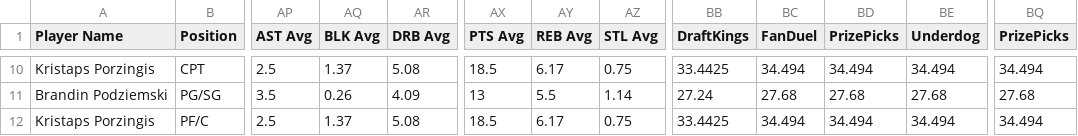
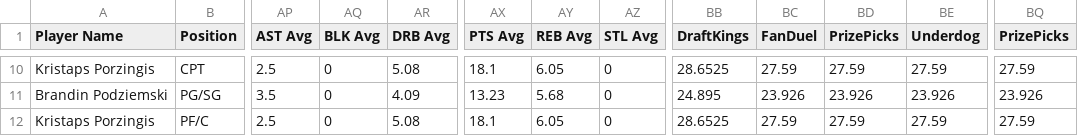
Before and after one commit to 925Sports/nba-dfs-data, a CSV file: nba_stats.csv, drawn as a sheet; only a part is shown, gaps mark what is left out; the diff covers the shown part only; the diff names each change by its address in the sheet, - before the commit and + after, or states it on an @@ line.

```diff
--- a/nba_stats.csv
+++ b/nba_stats.csv
-AQ10 (BLK Avg): 1.37
+AQ10 (BLK Avg): 0
-AX10 (PTS Avg): 18.5
+AX10 (PTS Avg): 18.1
-AY10 (REB Avg): 6.17
+AY10 (REB Avg): 6.05
-AZ10 (STL Avg): 0.75
+AZ10 (STL Avg): 0
-BB10 (DraftKings): 33.4425
+BB10 (DraftKings): 28.6525
-BC10 (FanDuel): 34.494
+BC10 (FanDuel): 27.59
-BD10 (PrizePicks): 34.494
+BD10 (PrizePicks): 27.59
-BE10 (Underdog): 34.494
+BE10 (Underdog): 27.59
-BQ10 (PrizePicks): 34.494
+BQ10 (PrizePicks): 27.59
-AQ11 (BLK Avg): 0.26
+AQ11 (BLK Avg): 0
-AX11 (PTS Avg): 13
+AX11 (PTS Avg): 13.23
-AY11 (REB Avg): 5.5
+AY11 (REB Avg): 5.68
-AZ11 (STL Avg): 1.14
+AZ11 (STL Avg): 0
-BB11 (DraftKings): 27.24
+BB11 (DraftKings): 24.895
-BC11 (FanDuel): 27.68
+BC11 (FanDuel): 23.926
-BD11 (PrizePicks): 27.68
+BD11 (PrizePicks): 23.926
-BE11 (Underdog): 27.68
+BE11 (Underdog): 23.926
-BQ11 (PrizePicks): 27.68
+BQ11 (PrizePicks): 23.926
-AQ12 (BLK Avg): 1.37
+AQ12 (BLK Avg): 0
-AX12 (PTS Avg): 18.5
+AX12 (PTS Avg): 18.1
-AY12 (REB Avg): 6.17
+AY12 (REB Avg): 6.05
-AZ12 (STL Avg): 0.75
+AZ12 (STL Avg): 0
-BB12 (DraftKings): 33.4425
+BB12 (DraftKings): 28.6525
-BC12 (FanDuel): 34.494
+BC12 (FanDuel): 27.59
-BD12 (PrizePicks): 34.494
+BD12 (PrizePicks): 27.59
-BE12 (Underdog): 34.494
+BE12 (Underdog): 27.59
-BQ12 (PrizePicks): 34.494
+BQ12 (PrizePicks): 27.59
```
Also changed, not shown: 93 edited cells elsewhere in this file.
